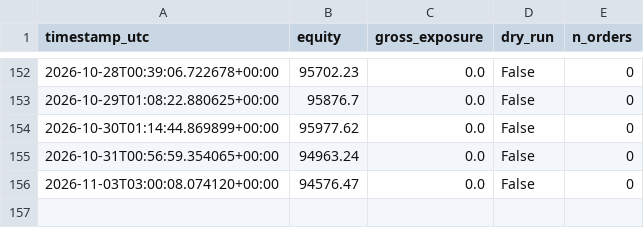
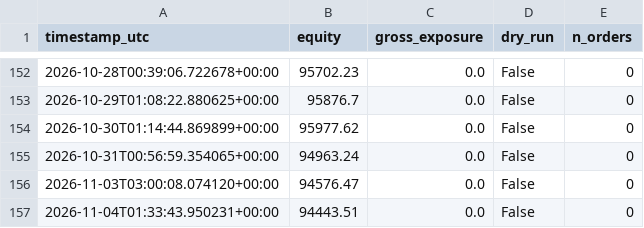
Before and after one commit to Rehyvax/TradeAlgorithm, a CSV file: data/live/equity_history.csv, drawn as a sheet; only a part is shown, gaps mark what is left out.

```diff
--- a/data/live/equity_history.csv
+++ b/data/live/equity_history.csv
@@ -156 +156,2 @@ timestamp_utc,equity,gross_exposure,dry_run,n_orders
 2026-11-03T03:00:08.074120+00:00,94576.47,0.0,False,0
+2026-11-04T01:33:43.950231+00:00,94443.51,0.0,False,0
```
Also changed, not shown: 4 other files.
